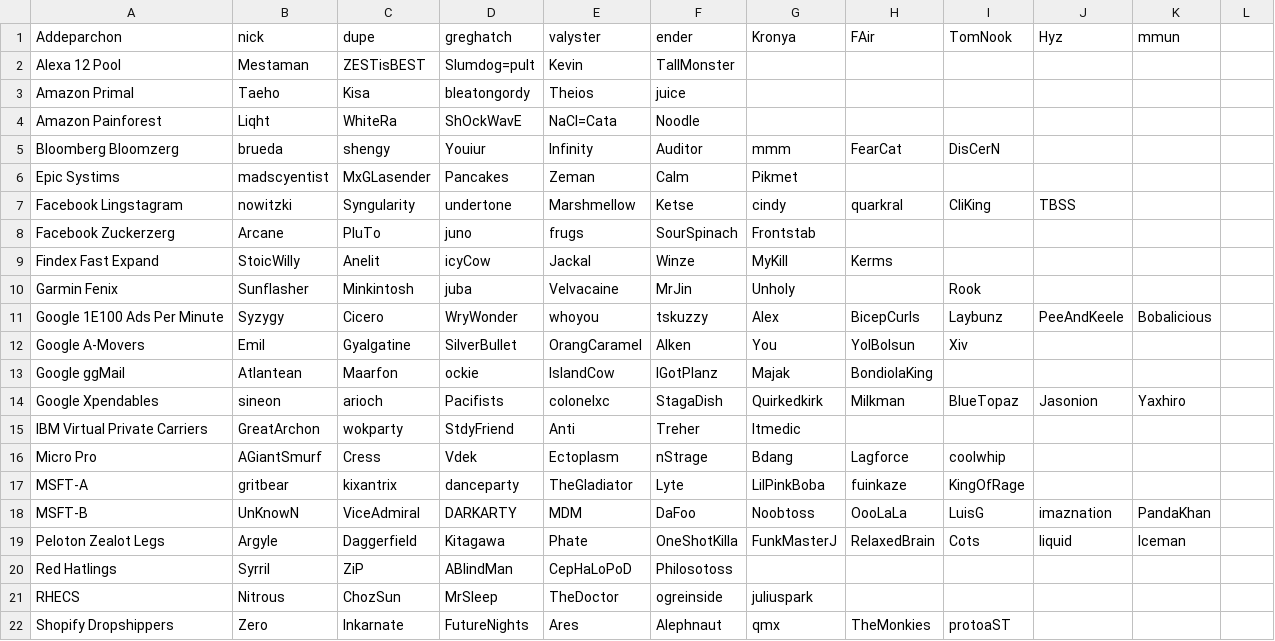
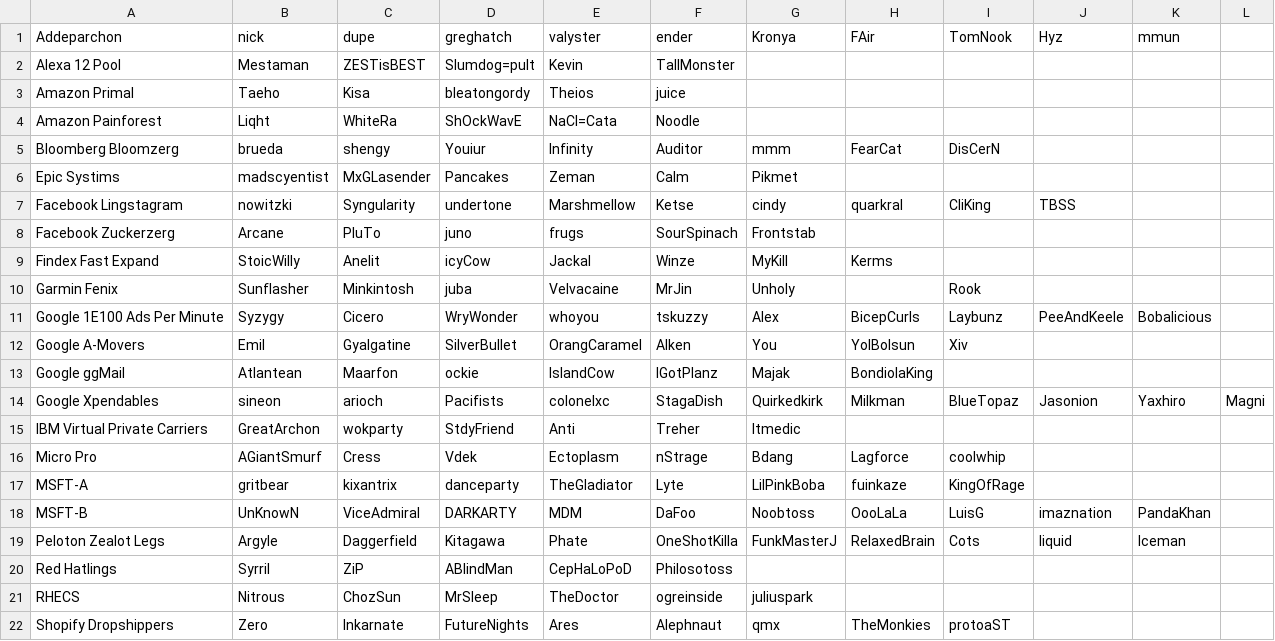
Before and after one commit to carsonhu/cea-elo, a CSV file: data/cea_names/Fall2020_cea_names.csv, drawn as a sheet; the diff names each change by its address in the sheet, - before the commit and + after, or states it on an @@ line.

```diff
--- a/data/cea_names/Fall2020_cea_names.csv
+++ b/data/cea_names/Fall2020_cea_names.csv
-L14: (empty)
+L14: Magni
```
Also changed, not shown: cea_season_stats.csv, 21 other files.
